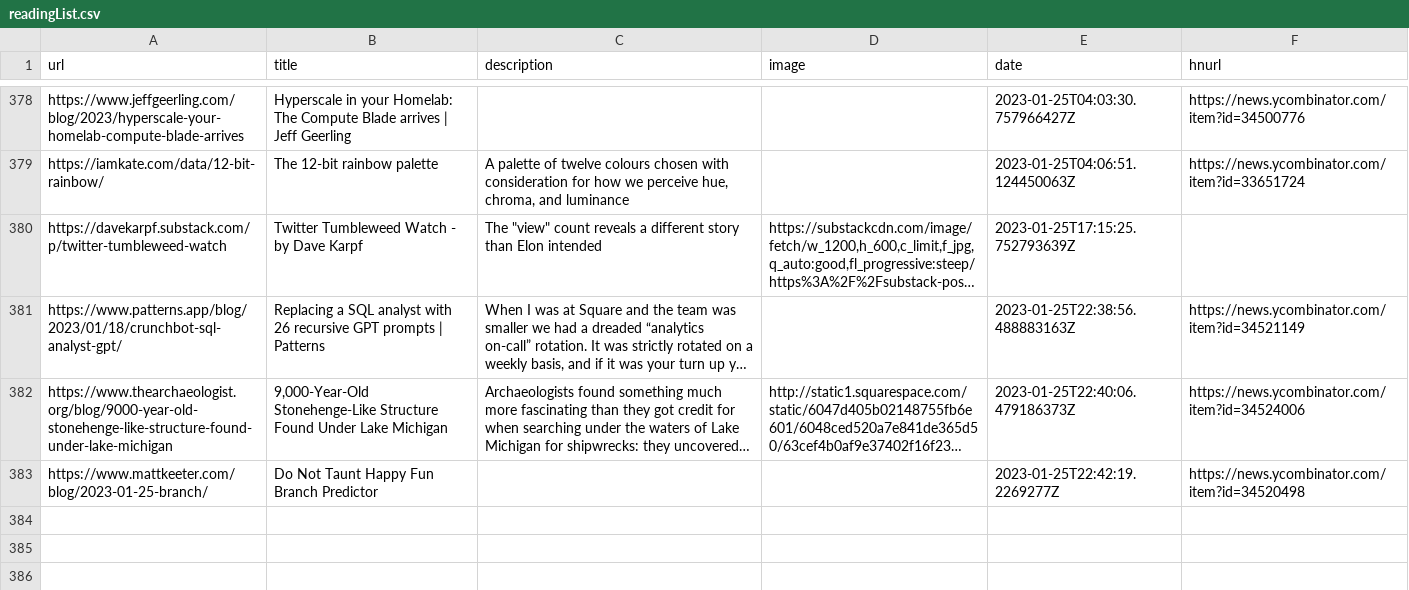
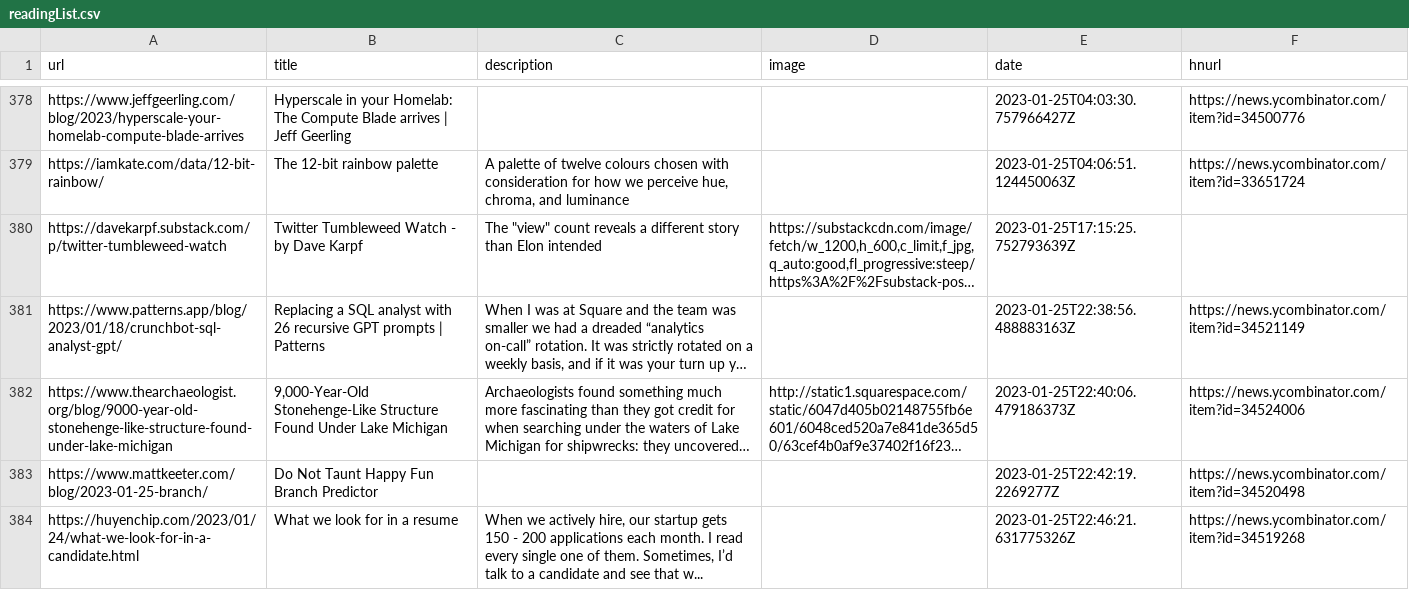
Before and after one commit to zanshin/readingList, a CSV file: readingList.csv, drawn as a sheet; only a part is shown, gaps mark what is left out; long unchanged cells end in …; the diff names each change by its address in the sheet, - before the commit and + after, or states it on an @@ line.

Commit message:
Automated reading list update on Wed Jan 25 22:46:21 UTC 2023

```diff
--- a/readingList.csv
+++ b/readingList.csv
+row 384: https://huyenchip.com/2023/01/24/what-we-look-for-in-a-candidate.html | What we look for in a resume | When we actively hire, our startup gets 150 - 200 applications each month. I read every single one of them. Sometimes, I’d talk to a candidate and see that w... |  | 2023-01-25T22:46:21.631775326Z | https://news.ycombinator.com/item?id=34519268
```
